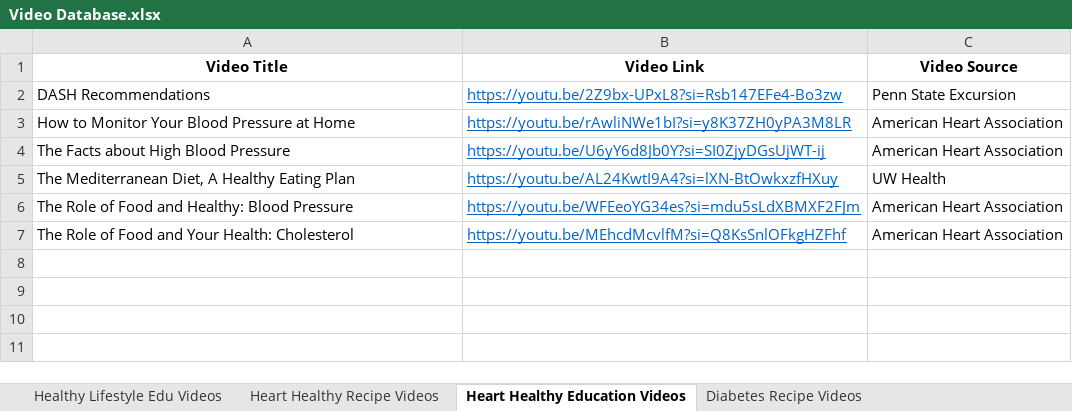
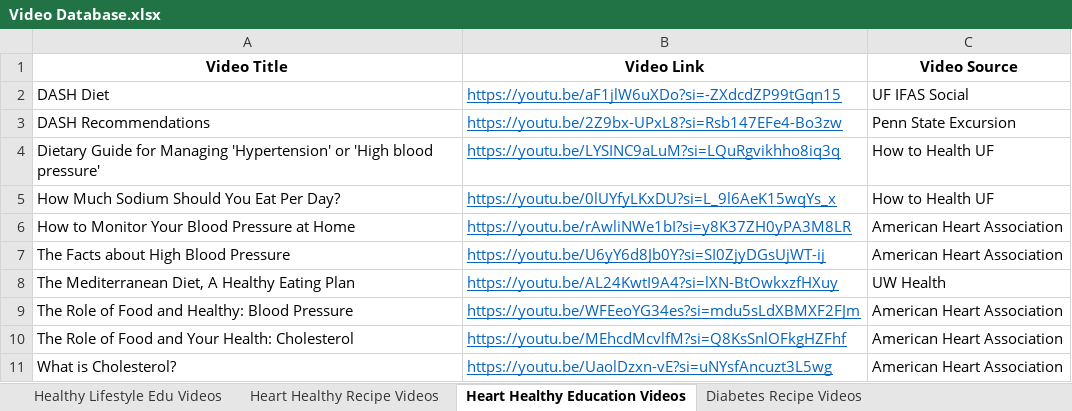
Before and after one commit to lenaglisic25/ChompSmart, an Excel workbook: frontend/Video Database.xlsx, sheet Heart Healthy Education Videos, drawn as a sheet; values as stored, in another font and other column widths than the file's, no borders; the diff names each change by its address in the sheet, - before the commit and + after, or states it on an @@ line.

Commit message:
Grouped videos by category

```diff
--- a/frontend/Video Database.xlsx (sheet Heart Healthy Education Videos)
+++ b/frontend/Video Database.xlsx (sheet Heart Healthy Education Videos)
+row 2: DASH Diet | https://youtu.be/aF1jlW6uXDo?si=-ZXdcdZP99tGqn15 | UF IFAS Social
+row 4: Dietary Guide for Managing 'Hypertension' or 'High blood pressure' | https://youtu.be/LYSINC9aLuM?si=LQuRgvikhho8iq3q | How to Health UF
+row 5: How Much Sodium Should You Eat Per Day? | https://youtu.be/0lUYfyLKxDU?si=L_9l6AeK15wqYs_x | How to Health UF
+row 11: What is Cholesterol? | https://youtu.be/UaolDzxn-vE?si=uNYsfAncuzt3L5wg | American Heart Association
```
Also changed, not shown: sheet Diabetes Education Videos, sheet Healthy Lifestyle Edu Videos, sheet Heart Healthy Recipe Videos, sheet Videos in Spanish, 2 other files.
